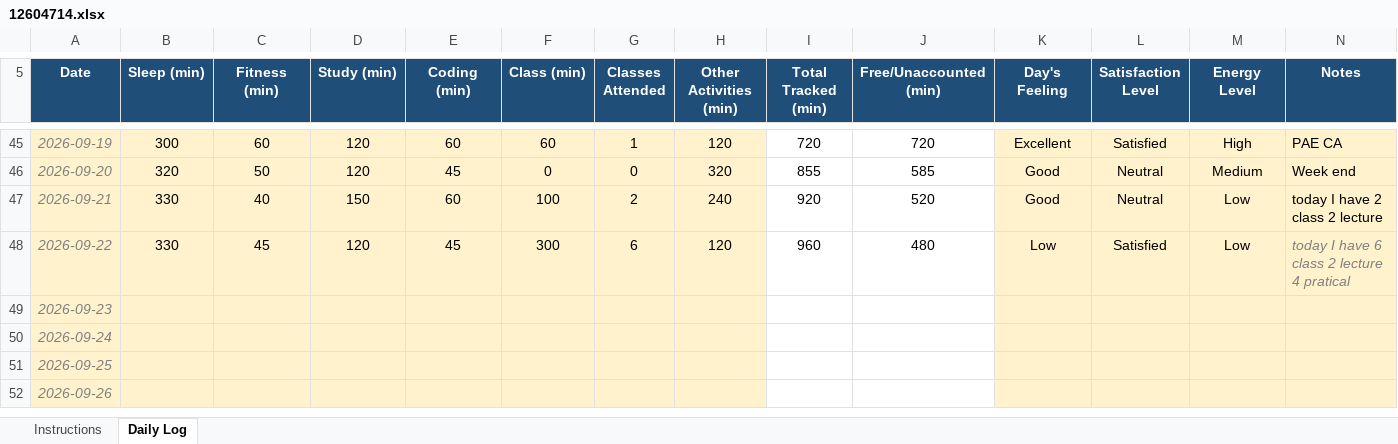
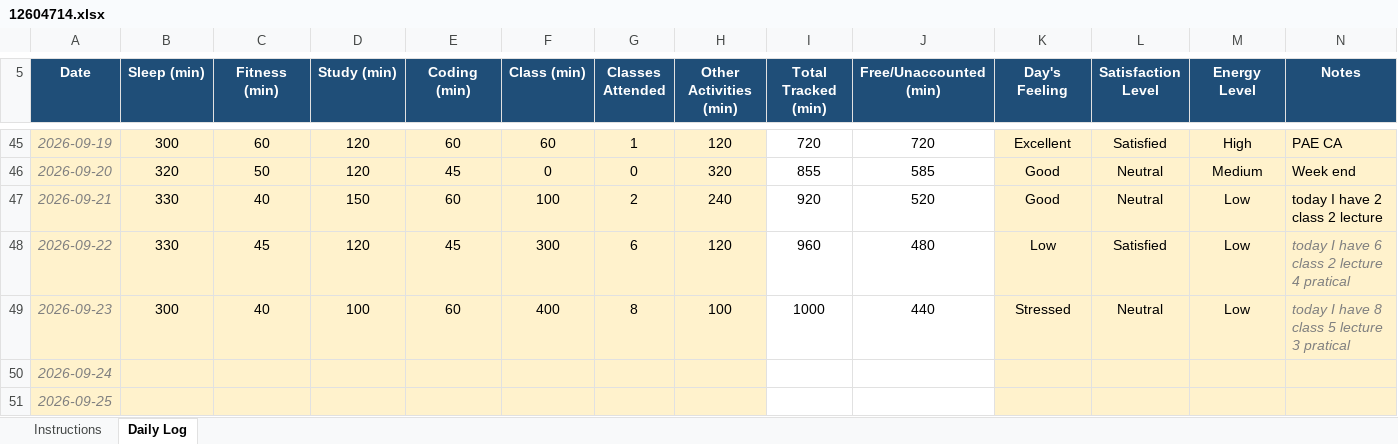
Before and after one commit to ganeshmaddala14/Cap776-12604714, an Excel workbook: 12604714.xlsx, sheet Daily Log, drawn as a sheet; only a part is shown, gaps mark what is left out; the shorter side is filled out with more unchanged rows; values as stored, in another font and other column widths than the file's, no borders; conditional formats not drawn; the diff names each change by its address in the sheet, - before the commit and + after, or states it on an @@ line.

Commit message:
update file

```diff
--- a/12604714.xlsx (sheet Daily Log)
+++ b/12604714.xlsx (sheet Daily Log)
-B49 (Sleep (min)): (empty)
+B49 (Sleep (min)): 300
-C49 (Fitness (min)): (empty)
+C49 (Fitness (min)): 40
-D49 (Study (min)): (empty)
+D49 (Study (min)): 100
-E49 (Coding (min)): (empty)
+E49 (Coding (min)): 60
-F49 (Class (min)): (empty)
+F49 (Class (min)): 400
-G49 (Classes Attended): (empty)
+G49 (Classes Attended): 8
-H49 (Other Activities (min)): (empty)
+H49 (Other Activities (min)): 100
-I49 (Total Tracked (min)): (empty)
+I49 (Total Tracked (min)): 1000
-J49 (Free/Unaccounted (min)): (empty)
+J49 (Free/Unaccounted (min)): 440
-K49 (Day's Feeling): (empty)
+K49 (Day's Feeling): Stressed
-L49 (Satisfaction Level): (empty)
+L49 (Satisfaction Level): Neutral
-M49 (Energy Level): (empty)
+M49 (Energy Level): Low
-N49 (Notes): (empty)
+N49 (Notes): today I have 8 class 5 lecture 3 pratical
```
